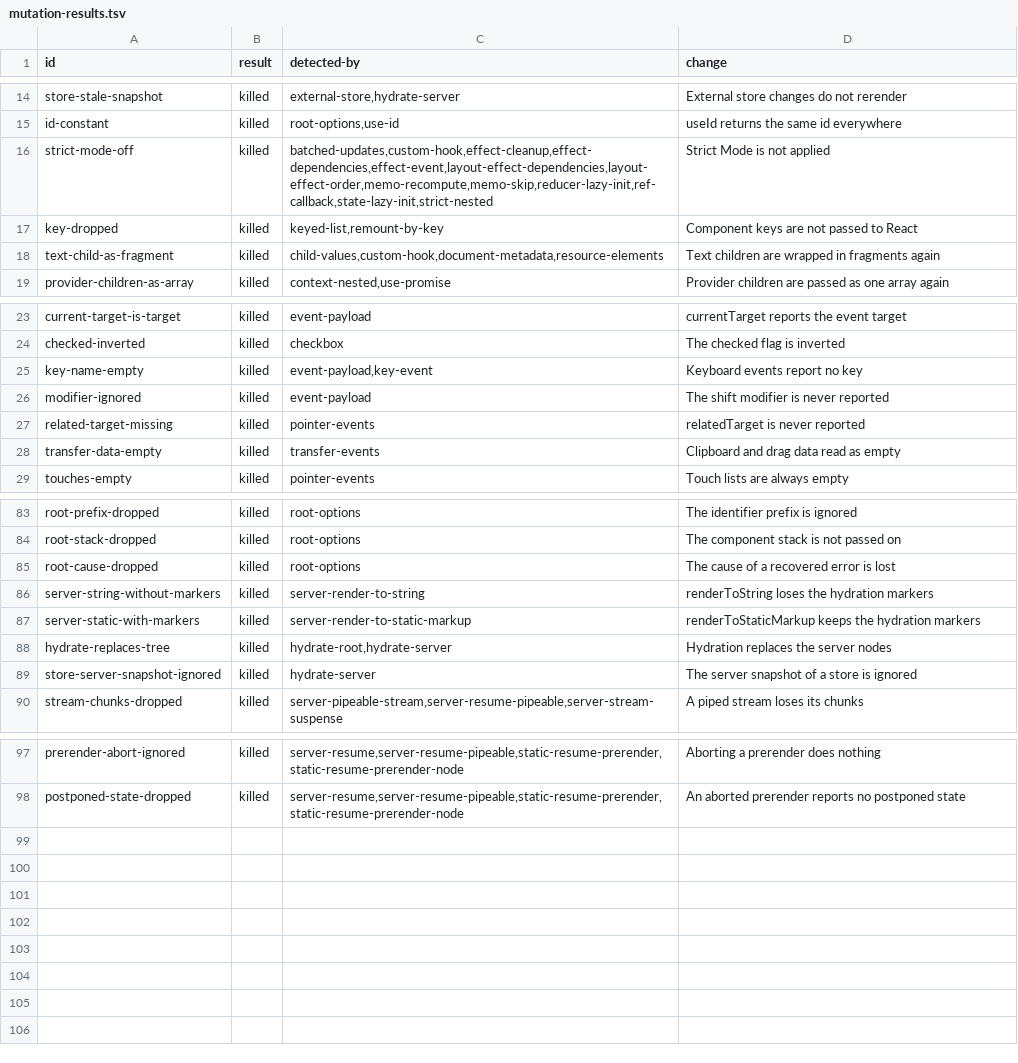
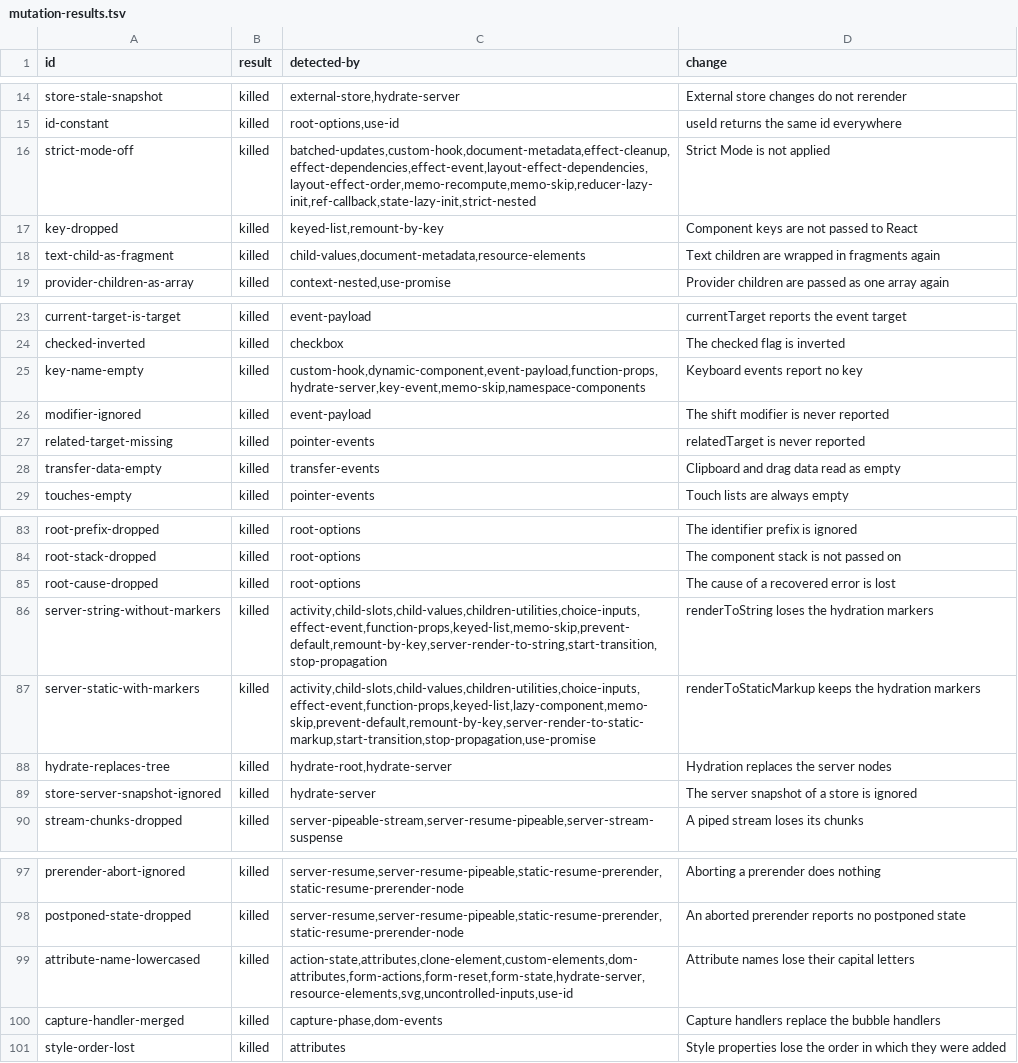
Before and after one commit to lmrrcc/jx, a TSV file: docs/evidence/mutation-results.tsv, drawn as a sheet; only a part is shown, gaps mark what is left out.

```diff
--- a/docs/evidence/mutation-results.tsv
+++ b/docs/evidence/mutation-results.tsv
@@ -15,5 +15,5 @@ store-stale-snapshot	killed	external-store,hydrate-server	External store changes
 id-constant	killed	root-options,use-id	useId returns the same id everywhere
-strict-mode-off	killed	batched-updates,custom-hook,effect-cleanup,effect-dependencies,effect-event,layout-effect-dependencies,layout-effect-order,memo-recompute,memo-skip,reducer-lazy-init,ref-callback,state-lazy-init,strict-nested	Strict Mode is not applied
+strict-mode-off	killed	batched-updates,custom-hook,document-metadata,effect-cleanup,effect-dependencies,effect-event,layout-effect-dependencies,layout-effect-order,memo-recompute,memo-skip,reducer-lazy-init,ref-callback,state-lazy-init,strict-nested	Strict Mode is not applied
 key-dropped	killed	keyed-list,remount-by-key	Component keys are not passed to React
-text-child-as-fragment	killed	child-values,custom-hook,document-metadata,resource-elements	Text children are wrapped in fragments again
+text-child-as-fragment	killed	child-values,document-metadata,resource-elements	Text children are wrapped in fragments again
 provider-children-as-array	killed	context-nested,use-promise	Provider children are passed as one array again
@@ -24,3 +24,3 @@ current-target-is-target	killed	event-payload	currentTarget reports the event ta
 checked-inverted	killed	checkbox	The checked flag is inverted
-key-name-empty	killed	event-payload,key-event	Keyboard events report no key
+key-name-empty	killed	custom-hook,dynamic-component,event-payload,function-props,hydrate-server,key-event,memo-skip,namespace-components	Keyboard events report no key
 modifier-ignored	killed	event-payload	The shift modifier is never reported
@@ -85,4 +85,4 @@ root-stack-dropped	killed	root-options	The component stack is not passed on
 root-cause-dropped	killed	root-options	The cause of a recovered error is lost
-server-string-without-markers	killed	server-render-to-string	renderToString loses the hydration markers
-server-static-with-markers	killed	server-render-to-static-markup	renderToStaticMarkup keeps the hydration markers
+server-string-without-markers	killed	activity,child-slots,child-values,children-utilities,choice-inputs,effect-event,function-props,keyed-list,memo-skip,prevent-default,remount-by-key,server-render-to-string,start-transition,stop-propagation	renderToString loses the hydration markers
+server-static-with-markers	killed	activity,child-slots,child-values,children-utilities,choice-inputs,effect-event,function-props,keyed-list,lazy-component,memo-skip,prevent-default,remount-by-key,server-render-to-static-markup,start-transition,stop-propagation,use-promise	renderToStaticMarkup keeps the hydration markers
 hydrate-replaces-tree	killed	hydrate-root,hydrate-server	Hydration replaces the server nodes
@@ -98 +98,4 @@ prerender-abort-ignored	killed	server-resume,server-resume-pipeable,static-resum
 postponed-state-dropped	killed	server-resume,server-resume-pipeable,static-resume-prerender,static-resume-prerender-node	An aborted prerender reports no postponed state
+attribute-name-lowercased	killed	action-state,attributes,clone-element,custom-elements,dom-attributes,form-actions,form-reset,form-state,hydrate-server,resource-elements,svg,uncontrolled-inputs,use-id	Attribute names lose their capital letters
+capture-handler-merged	killed	capture-phase,dom-events	Capture handlers replace the bubble handlers
+style-order-lost	killed	attributes	Style properties lose the order in which they were added
```
Also changed, not shown: 1 other file.
